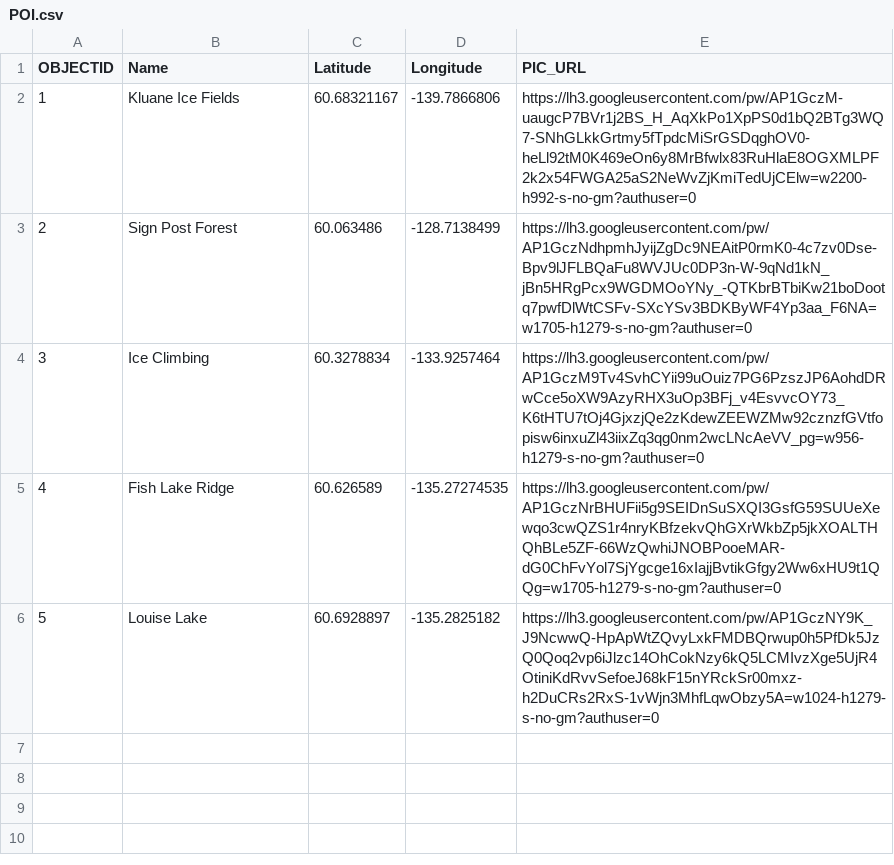
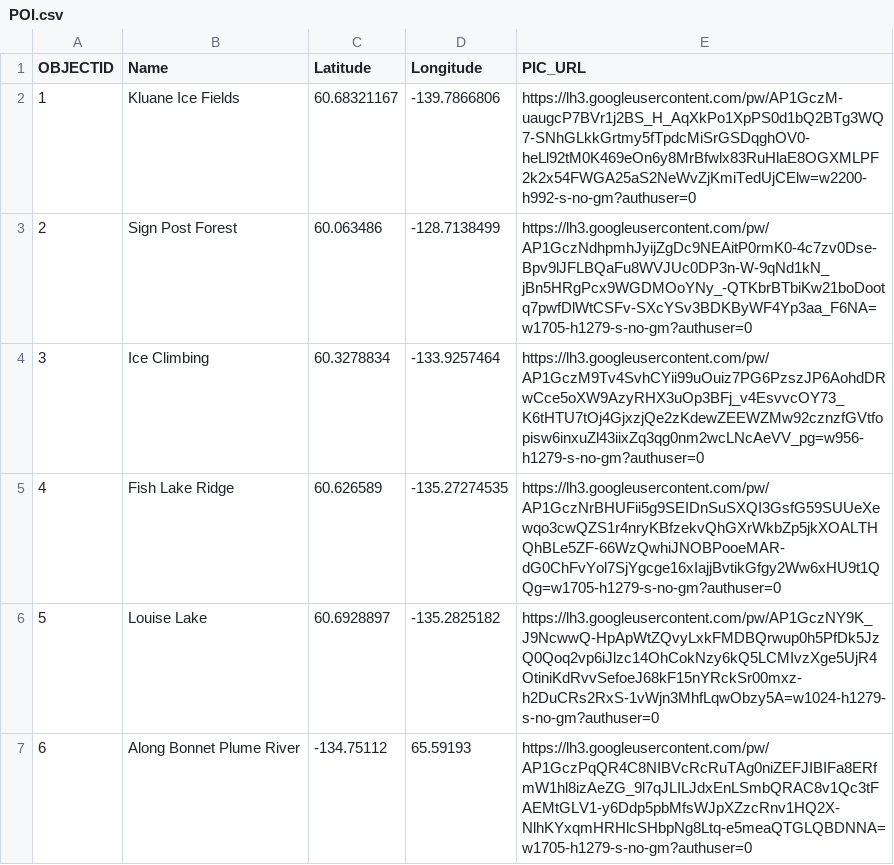
Before and after one commit to bgrrw/Yukon, a CSV file: CSV/POI.csv, drawn as a sheet.

Commit message:
Update POI.csv

```diff
--- a/CSV/POI.csv
+++ b/CSV/POI.csv
@@ -6 +6,2 @@ OBJECTID,Name,Latitude,Longitude,PIC_URL
 5,Louise Lake,60.6928897,-135.2825182,https://lh3.googleusercontent.com/pw/AP1GczNY9K_J9NcwwQ-HpApWtZQvyLxkFMDBQrwup0h5PfDk5JzQ0Qoq2vp6iJlzc14OhCokNzy6kQ5LCMIvzXge5UjR4OtiniKdRvvSefoeJ68kF15nYRckSr00mxz-h2DuCRs2RxS-1vWjn3MhfLqwObzy5A=w1024-h1279-s-no-gm?authuser=0
+6,Along Bonnet Plume River,-134.75112,65.59193,https://lh3.googleusercontent.com/pw/AP1GczPqQR4C8NIBVcRcRuTAg0niZEFJIBIFa8ERfmW1hl8izAeZG_9l7qJLILJdxEnLSmbQRAC8v1Qc3tFAEMtGLV1-y6Ddp5pbMfsWJpXZzcRnv1HQ2X-NlhKYxqmHRHlcSHbpNg8Ltq-e5meaQTGLQBDNNA=w1705-h1279-s-no-gm?authuser=0
```
